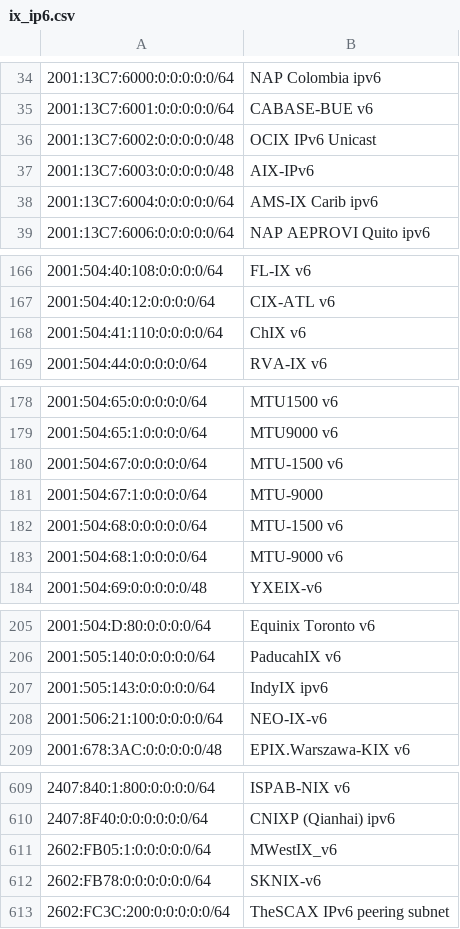
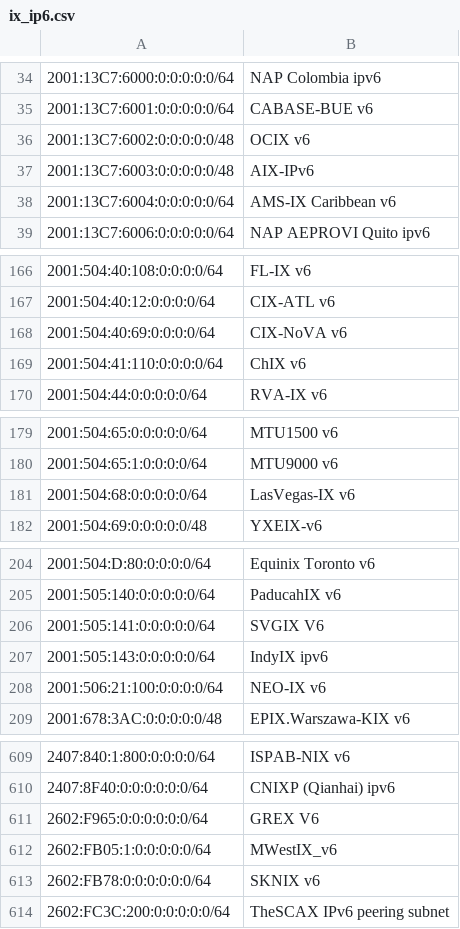
Before and after one commit to haensen/ix-networks, a CSV file: ix_ip6.csv, drawn as a sheet; only a part is shown, gaps mark what is left out; removed rows and columns are numbered as before the commit, all else as after; the diff covers the shown part only; the diff names each change by its address in the sheet, - before the commit and + after, or states it on an @@ line.

```diff
--- a/ix_ip6.csv
+++ b/ix_ip6.csv
-B36: OCIX IPv6 Unicast
+B36: OCIX v6
-B38: AMS-IX Carib ipv6
+B38: AMS-IX Caribbean v6
+row 168: 2001:504:40:69:0:0:0:0/64 | CIX-NoVA v6
-row 180: 2001:504:67:0:0:0:0:0/64 | MTU-1500 v6
-row 181: 2001:504:67:1:0:0:0:0/64 | MTU-9000
-B181: MTU-1500 v6
+B181: LasVegas-IX v6
-row 183: 2001:504:68:1:0:0:0:0/64 | MTU-9000 v6
+row 206: 2001:505:141:0:0:0:0:0/64 | SVGIX V6
-B208: NEO-IX-v6
+B208: NEO-IX v6
+row 611: 2602:F965:0:0:0:0:0:0/64 | GREX V6
-B613: SKNIX-v6
+B613: SKNIX v6
```
Also changed, not shown: 1 added row and 6 edited cells elsewhere in this file, ix_ip4.csv.
